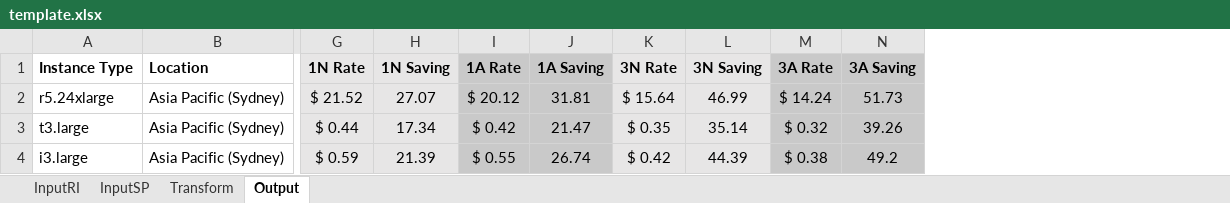
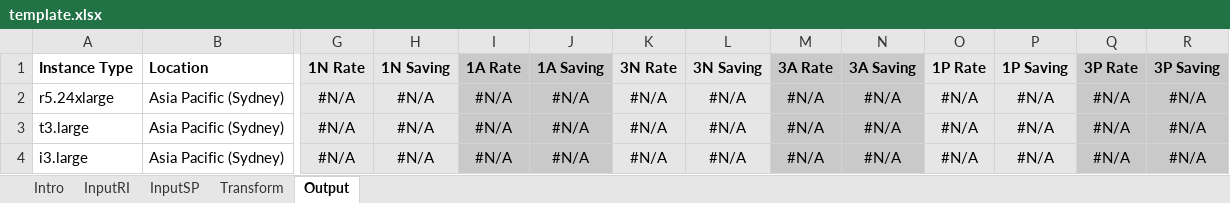
Before and after one commit to stuartgraham/AWSSavingsPlansPriceData, an Excel workbook: template.xlsx, sheet Output, drawn as a sheet; only a part is shown, gaps mark what is left out; values as stored, in another font and other column widths than the file's, no borders; the diff covers the shown part only; the diff names each change by its address in the sheet, - before the commit and + after, or states it on an @@ line.

```diff
--- a/template.xlsx (sheet Output)
+++ b/template.xlsx (sheet Output)
+sheet tab: Intro
+column O (1P Rate), rows 2-4: all #N/A
+column P (1P Saving), rows 2-4: all #N/A
+column Q (3P Rate), rows 2-4: all #N/A
+column R (3P Saving), rows 2-4: all #N/A
-G2 (1N Rate): $ 21.52
+G2 (1N Rate): #N/A
-H2 (1N Saving): 27.07
+H2 (1N Saving): #N/A
-I2 (1A Rate): $ 20.12
+I2 (1A Rate): #N/A
-J2 (1A Saving): 31.81
+J2 (1A Saving): #N/A
-K2 (3N Rate): $ 15.64
+K2 (3N Rate): #N/A
-L2 (3N Saving): 46.99
+L2 (3N Saving): #N/A
-M2 (3A Rate): $ 14.24
+M2 (3A Rate): #N/A
-N2 (3A Saving): 51.73
+N2 (3A Saving): #N/A
-G3 (1N Rate): $ 0.44
+G3 (1N Rate): #N/A
-H3 (1N Saving): 17.34
+H3 (1N Saving): #N/A
-I3 (1A Rate): $ 0.42
+I3 (1A Rate): #N/A
-J3 (1A Saving): 21.47
+J3 (1A Saving): #N/A
-K3 (3N Rate): $ 0.35
+K3 (3N Rate): #N/A
-L3 (3N Saving): 35.14
+L3 (3N Saving): #N/A
-M3 (3A Rate): $ 0.32
+M3 (3A Rate): #N/A
-N3 (3A Saving): 39.26
+N3 (3A Saving): #N/A
-G4 (1N Rate): $ 0.59
+G4 (1N Rate): #N/A
-H4 (1N Saving): 21.39
+H4 (1N Saving): #N/A
-I4 (1A Rate): $ 0.55
+I4 (1A Rate): #N/A
-J4 (1A Saving): 26.74
+J4 (1A Saving): #N/A
-K4 (3N Rate): $ 0.42
+K4 (3N Rate): #N/A
-L4 (3N Saving): 44.39
+L4 (3N Saving): #N/A
-M4 (3A Rate): $ 0.38
+M4 (3A Rate): #N/A
-N4 (3A Saving): 49.2
+N4 (3A Saving): #N/A
```
Also changed, not shown: 8 edited cells elsewhere in this sheet, sheet InputSP.
